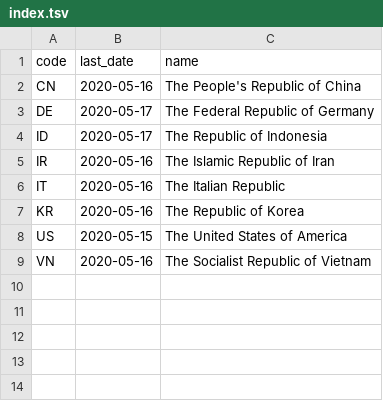
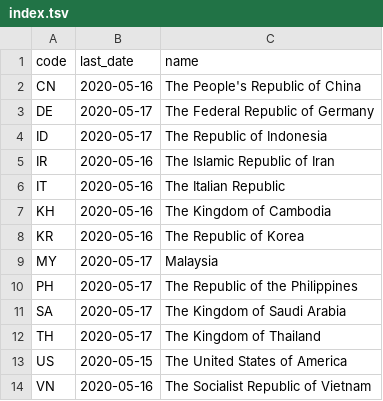
Before and after one commit to srifqi/covid19-data, a TSV file: nation/index.tsv, drawn as a sheet.

Commit message:
Add more data: KH, MY, PH, SA, and TH
All data are collected from English Wikipedia:
https://en.wikipedia.org/wiki/Template:COVID-19_pandemic_data

```diff
--- a/nation/index.tsv
+++ b/nation/index.tsv
@@ -6,3 +6,8 @@ IR	2020-05-16	The Islamic Republic of Iran
 IT	2020-05-16	The Italian Republic
+KH	2020-05-16	The Kingdom of Cambodia
 KR	2020-05-16	The Republic of Korea
+MY	2020-05-17	Malaysia
+PH	2020-05-17	The Republic of the Philippines
+SA	2020-05-17	The Kingdom of Saudi Arabia
+TH	2020-05-17	The Kingdom of Thailand
 US	2020-05-15	The United States of America
```
Also changed, not shown: 5 other files.
